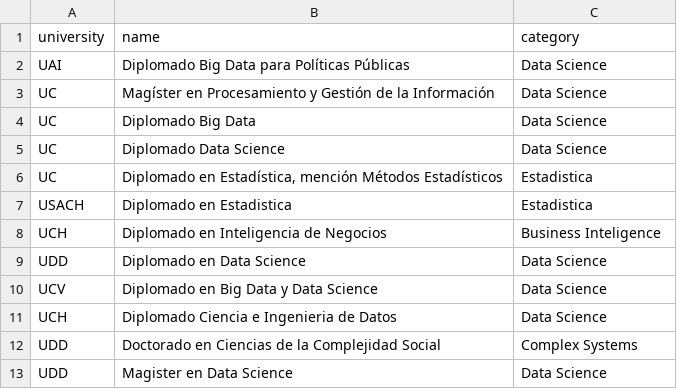
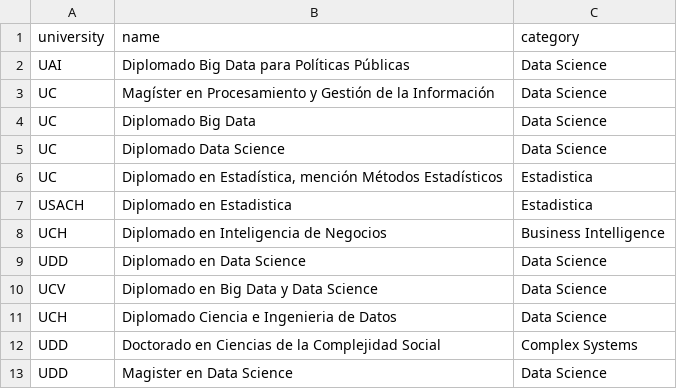
Before and after one commit to robsalasco/data_science_chile, a CSV file: data_post.csv, drawn as a sheet.

```diff
--- a/data_post.csv
+++ b/data_post.csv
@@ -7,3 +7,3 @@ UC,"Diplomado en Estadística, mención Métodos Estadísticos",Estadistica
 USACH,Diplomado en Estadistica,Estadistica
-UCH,Diplomado en Inteligencia de Negocios,Business Inteligence
+UCH,Diplomado en Inteligencia de Negocios,Business Intelligence
 UDD,Diplomado en Data Science,Data Science
```
